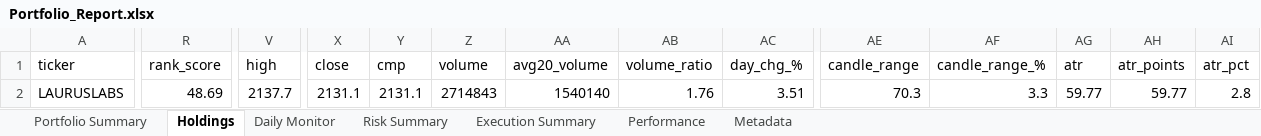
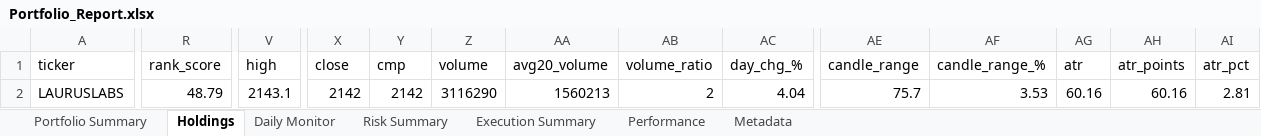
Before and after one commit to PavanSaiNekkala/Scanner, an Excel workbook: scanner_monitor/reports/latest/Portfolio_Report.xlsx, sheet Holdings, drawn as a sheet; only a part is shown, gaps mark what is left out; values as stored, in another font and other column widths than the file's, no borders; the diff covers the shown part only; the diff names each change by its address in the sheet, - before the commit and + after, or states it on an @@ line.

```diff
--- a/scanner_monitor/reports/latest/Portfolio_Report.xlsx (sheet Holdings)
+++ b/scanner_monitor/reports/latest/Portfolio_Report.xlsx (sheet Holdings)
-R2 (rank_score): 48.69
+R2 (rank_score): 48.79
-V2 (high): 2137.7
+V2 (high): 2143.1
-X2 (close): 2131.1
+X2 (close): 2142
-Y2 (cmp): 2131.1
+Y2 (cmp): 2142
-Z2 (volume): 2714843
+Z2 (volume): 3116290
-AA2 (avg20_volume): 1540140
+AA2 (avg20_volume): 1560213
-AB2 (volume_ratio): 1.76
+AB2 (volume_ratio): 2
-AC2 (day_chg_%): 3.51
+AC2 (day_chg_%): 4.04
-AE2 (candle_range): 70.3
+AE2 (candle_range): 75.7
-AF2 (candle_range_%): 3.3
+AF2 (candle_range_%): 3.53
-AG2 (atr): 59.77
+AG2 (atr): 60.16
-AH2 (atr_points): 59.77
+AH2 (atr_points): 60.16
-AI2 (atr_pct): 2.8
+AI2 (atr_pct): 2.81
```
Also changed, not shown: 73 edited cells elsewhere in this sheet, sheet Daily Monitor, sheet Risk Summary, sheet Metadata, 13 other files.
